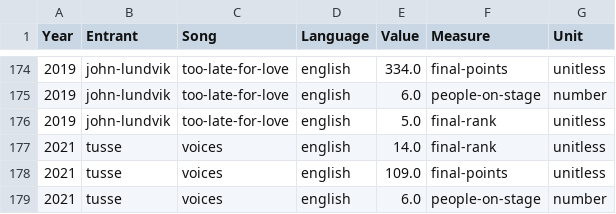
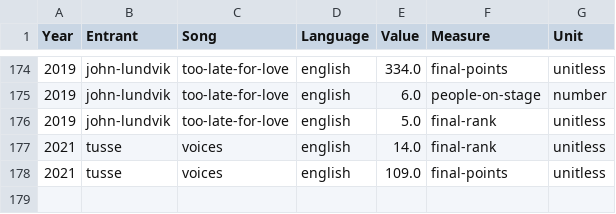
Before and after one commit to GSS-Cogs/csv-to-csvw-action-example, a CSV file: out/folder/another folder/csv_with_config/csv-with-config.csv, drawn as a sheet; only a part is shown, gaps mark what is left out.

```diff
--- a/out/folder/another folder/csv_with_config/csv-with-config.csv
+++ b/out/folder/another folder/csv_with_config/csv-with-config.csv
@@ -178,2 +178 @@ Year,Entrant,Song,Language,Value,Measure,Unit
 2021,tusse,voices,english,109.0,final-points,unitless
-2021,tusse,voices,english,6.0,people-on-stage,number
```
Also changed, not shown: 10 other files.
